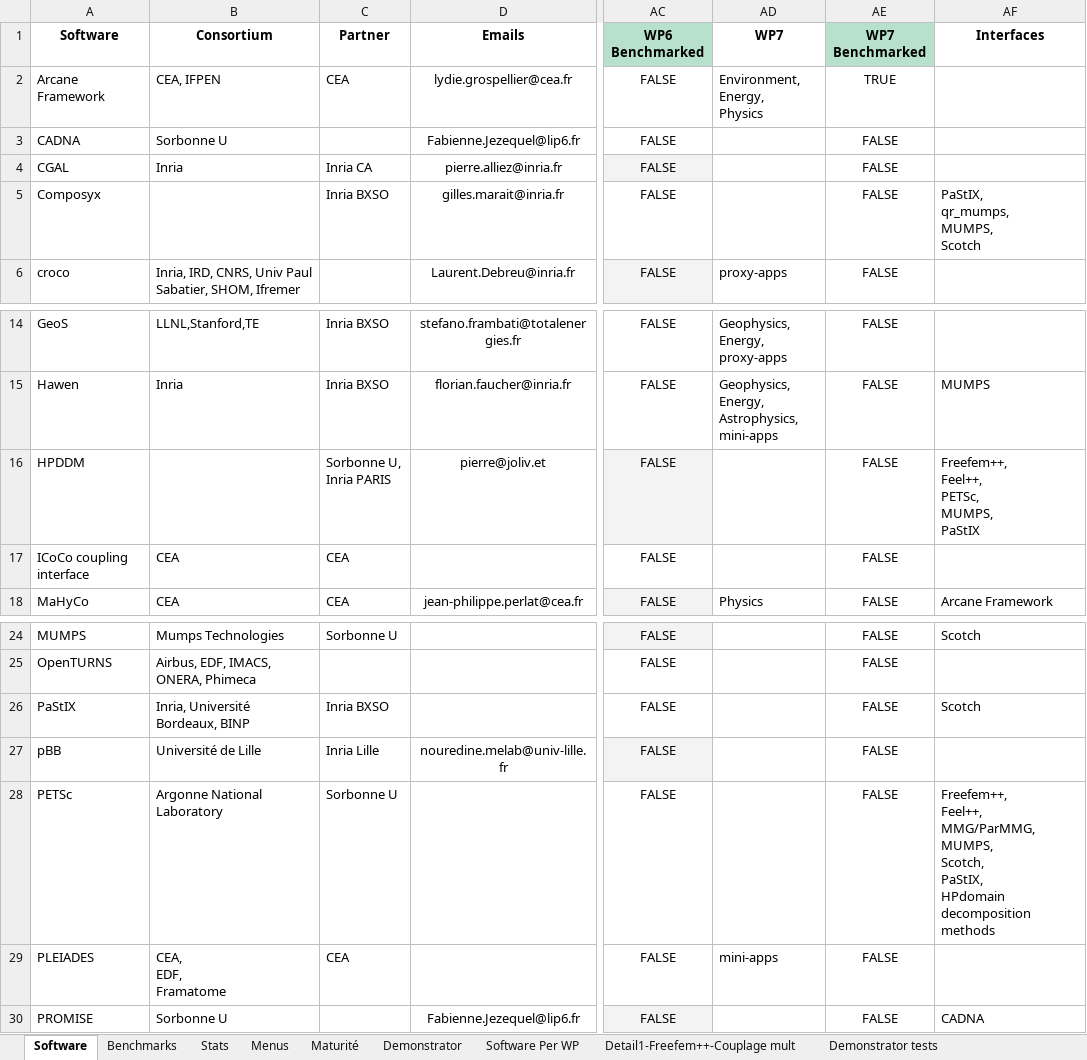
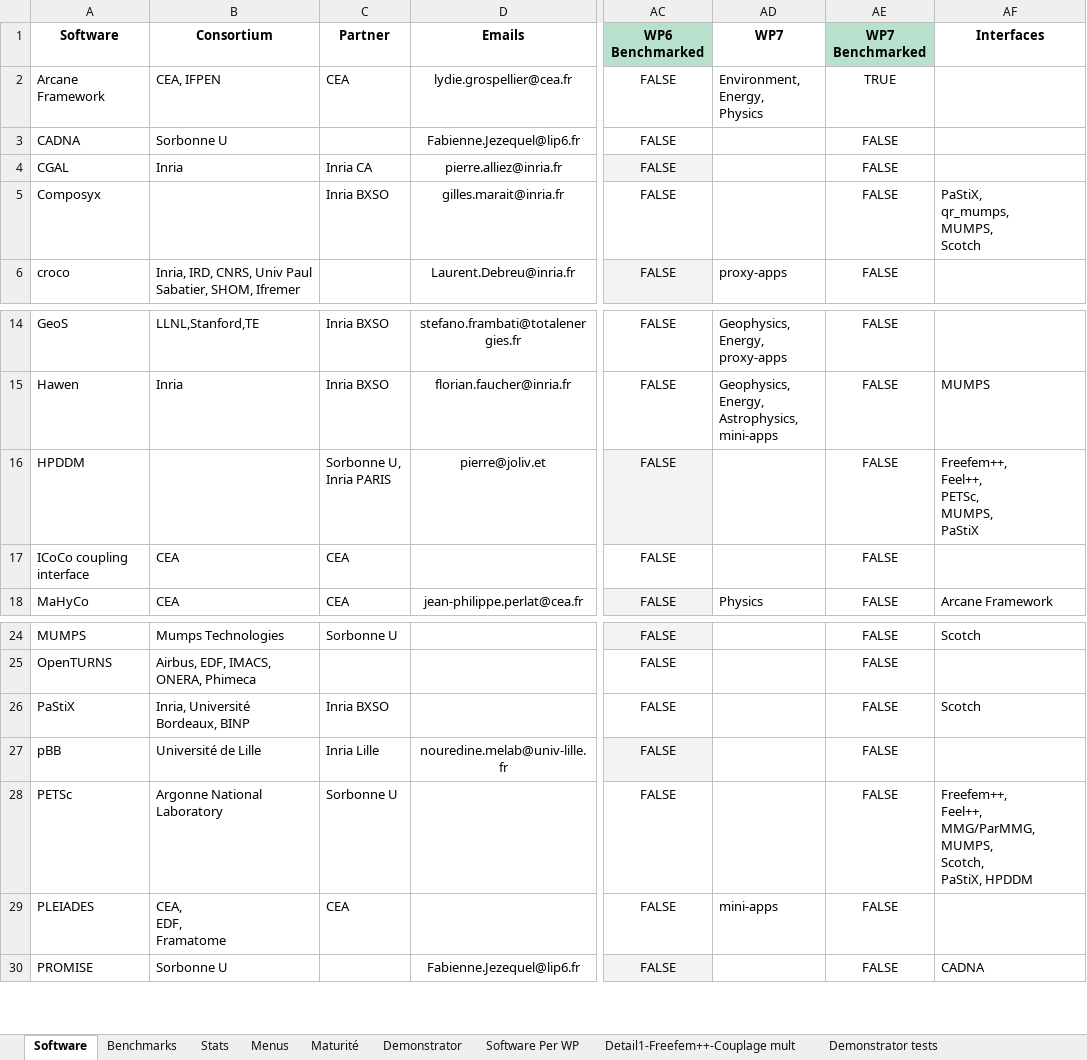
Before and after one commit to numpex/exa-ma-d7.1, an Excel workbook: exama-software.xlsx, sheet Software, drawn as a sheet; only a part is shown, gaps mark what is left out; values as stored, in another font and other column widths than the file's, no borders; charts and pictures and conditional formats and table styles not drawn; ↵ is a line break in a cell; the diff names each change by its address in the sheet, - before the commit and + after, or states it on an @@ line.

Commit message:
minor fixes thanks @prj-
- use cleverref
- Bemchmarked->benchmarked
- PaStIX -> PaStiX @lgiraud-Inria

- mmg/parmmg is now indirectly benchmarked

```diff
--- a/exama-software.xlsx (sheet Software)
+++ b/exama-software.xlsx (sheet Software)
-AF5 (Interfaces): PaStIX, ↵ qr_mumps, ↵ MUMPS, ↵ Scotch
+AF5 (Interfaces): PaStiX, ↵ qr_mumps, ↵ MUMPS, ↵ Scotch
-AF16 (Interfaces): Freefem++, ↵ Feel++, ↵ PETSc, ↵ MUMPS, ↵ PaStIX
+AF16 (Interfaces): Freefem++, ↵ Feel++, ↵ PETSc, ↵ MUMPS, ↵ PaStiX
-A26 (Software): PaStIX
+A26 (Software): PaStiX
-AF28 (Interfaces): …MUMPS, ↵ Scotch, ↵ PaStIX, ↵ HPdomain decomposition methods
+AF28 (Interfaces): …MUMPS, ↵ Scotch, ↵ PaStiX, HPDDM
```
Also changed, not shown: 30 other files.
